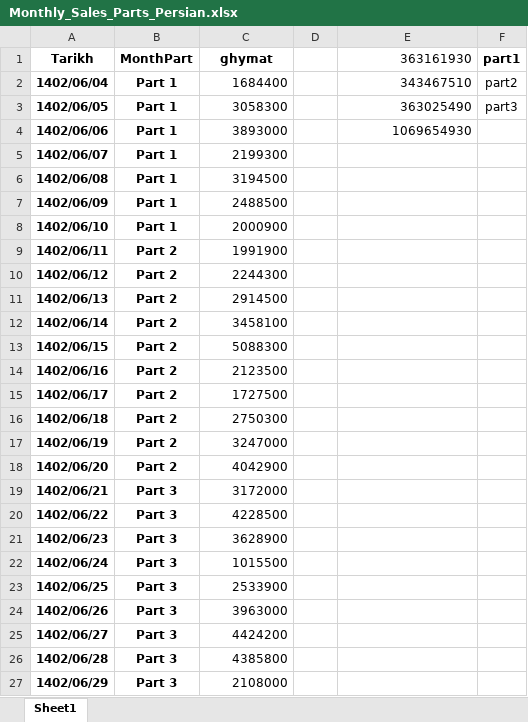
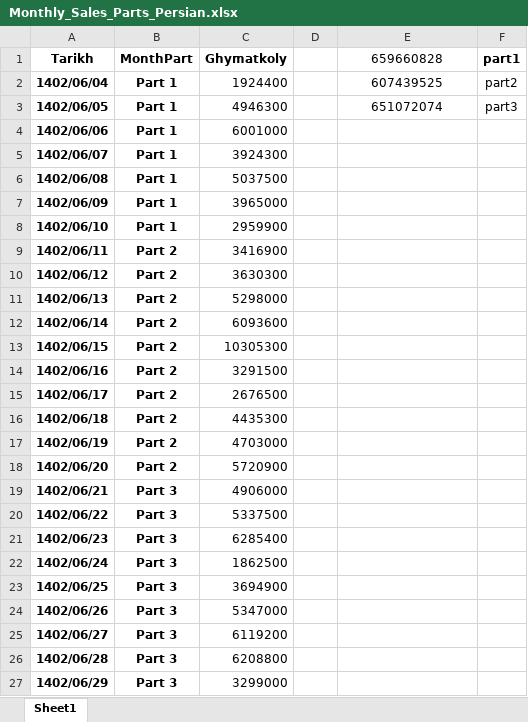
Before and after one commit to SireJeff/Restaurant_data_analysis, an Excel workbook: weekday and monthly analysis/Monthly_Sales_Parts_Persian.xlsx, sheet Sheet1, drawn as a sheet; only a part is shown; values as stored, in another font and other column widths than the file's, no borders; the diff covers the shown part only; the diff names each change by its address in the sheet, - before the commit and + after, or states it on an @@ line.

```diff
--- a/weekday and monthly analysis/Monthly_Sales_Parts_Persian.xlsx (sheet Sheet1)
+++ b/weekday and monthly analysis/Monthly_Sales_Parts_Persian.xlsx (sheet Sheet1)
-C1: ghymat
+C1: Ghymatkoly
-E1: 363161930
+E1: 659660828
-E1:E3 alignment: right
+E1:E3 alignment: center
-C2 (Ghymatkoly): 1684400
+C2 (Ghymatkoly): 1924400
-E2 (659660828): 343467510
+E2 (659660828): 607439525
-C3 (Ghymatkoly): 3058300
+C3 (Ghymatkoly): 4946300
-E3 (659660828): 363025490
+E3 (659660828): 651072074
-C4 (Ghymatkoly): 3893000
+C4 (Ghymatkoly): 6001000
-E4 (659660828): 1069654930
+E4 (659660828): (empty)
-C5 (Ghymatkoly): 2199300
+C5 (Ghymatkoly): 3924300
-C6 (Ghymatkoly): 3194500
+C6 (Ghymatkoly): 5037500
-C7 (Ghymatkoly): 2488500
+C7 (Ghymatkoly): 3965000
-C8 (Ghymatkoly): 2000900
+C8 (Ghymatkoly): 2959900
-C9 (Ghymatkoly): 1991900
+C9 (Ghymatkoly): 3416900
-C10 (Ghymatkoly): 2244300
+C10 (Ghymatkoly): 3630300
-C11 (Ghymatkoly): 2914500
+C11 (Ghymatkoly): 5298000
-C12 (Ghymatkoly): 3458100
+C12 (Ghymatkoly): 6093600
-C13 (Ghymatkoly): 5088300
+C13 (Ghymatkoly): 10305300
-C14 (Ghymatkoly): 2123500
+C14 (Ghymatkoly): 3291500
-C15 (Ghymatkoly): 1727500
+C15 (Ghymatkoly): 2676500
-C16 (Ghymatkoly): 2750300
+C16 (Ghymatkoly): 4435300
-C17 (Ghymatkoly): 3247000
+C17 (Ghymatkoly): 4703000
-C18 (Ghymatkoly): 4042900
+C18 (Ghymatkoly): 5720900
-C19 (Ghymatkoly): 3172000
+C19 (Ghymatkoly): 4906000
-C20 (Ghymatkoly): 4228500
+C20 (Ghymatkoly): 5337500
-C21 (Ghymatkoly): 3628900
+C21 (Ghymatkoly): 6285400
-C22 (Ghymatkoly): 1015500
+C22 (Ghymatkoly): 1862500
-C23 (Ghymatkoly): 2533900
+C23 (Ghymatkoly): 3694900
-C24 (Ghymatkoly): 3963000
+C24 (Ghymatkoly): 5347000
-C25 (Ghymatkoly): 4424200
+C25 (Ghymatkoly): 6119200
-C26 (Ghymatkoly): 4385800
+C26 (Ghymatkoly): 6208800
-C27 (Ghymatkoly): 2108000
+C27 (Ghymatkoly): 3299000
```
Also changed, not shown: 271 edited cells elsewhere in this sheet, perfood tables/Monthly_Sales_Parts_Per_Item.xlsx, weekday and monthly analysis/Weekly_Sales_Per_Day.xlsx, 8 other files.
